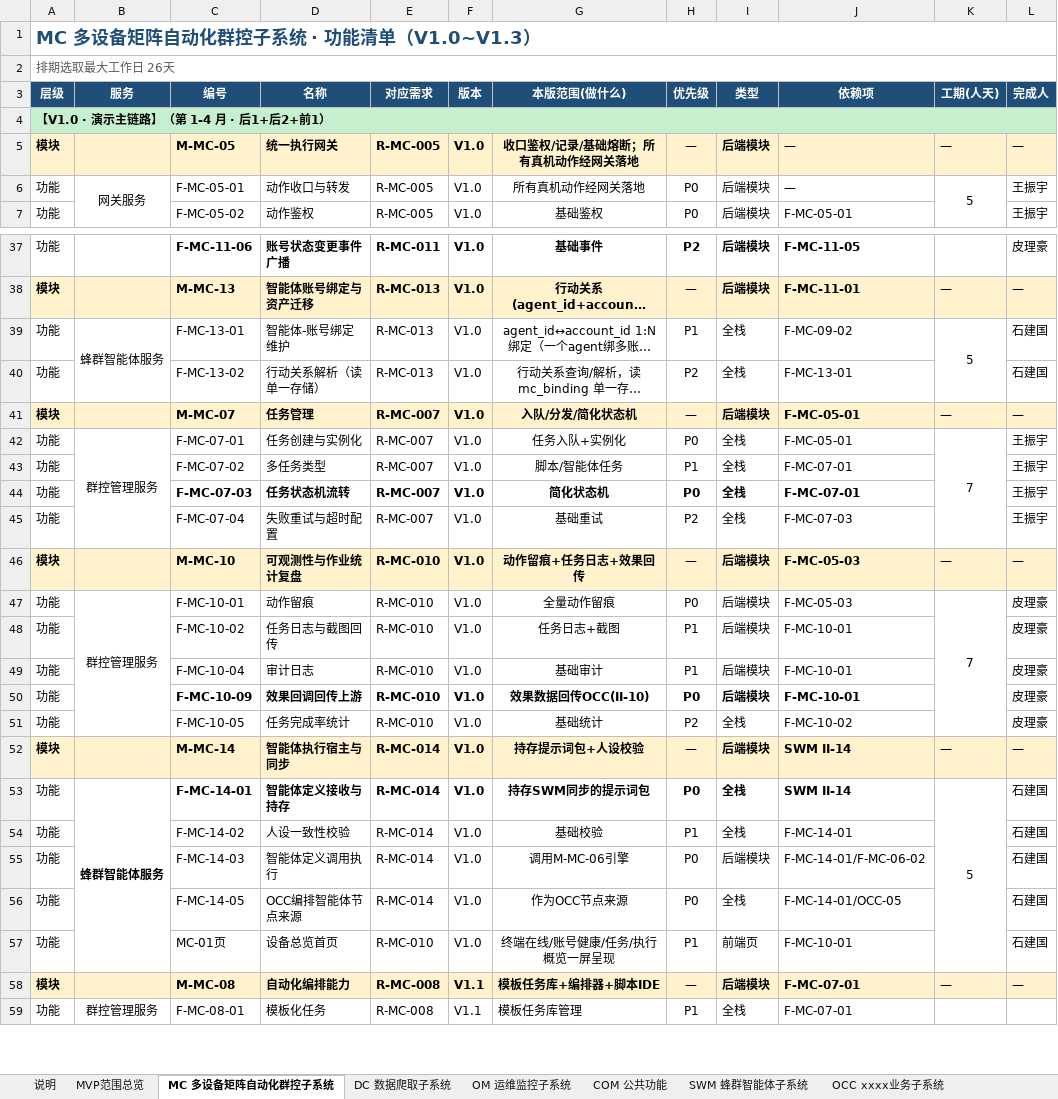
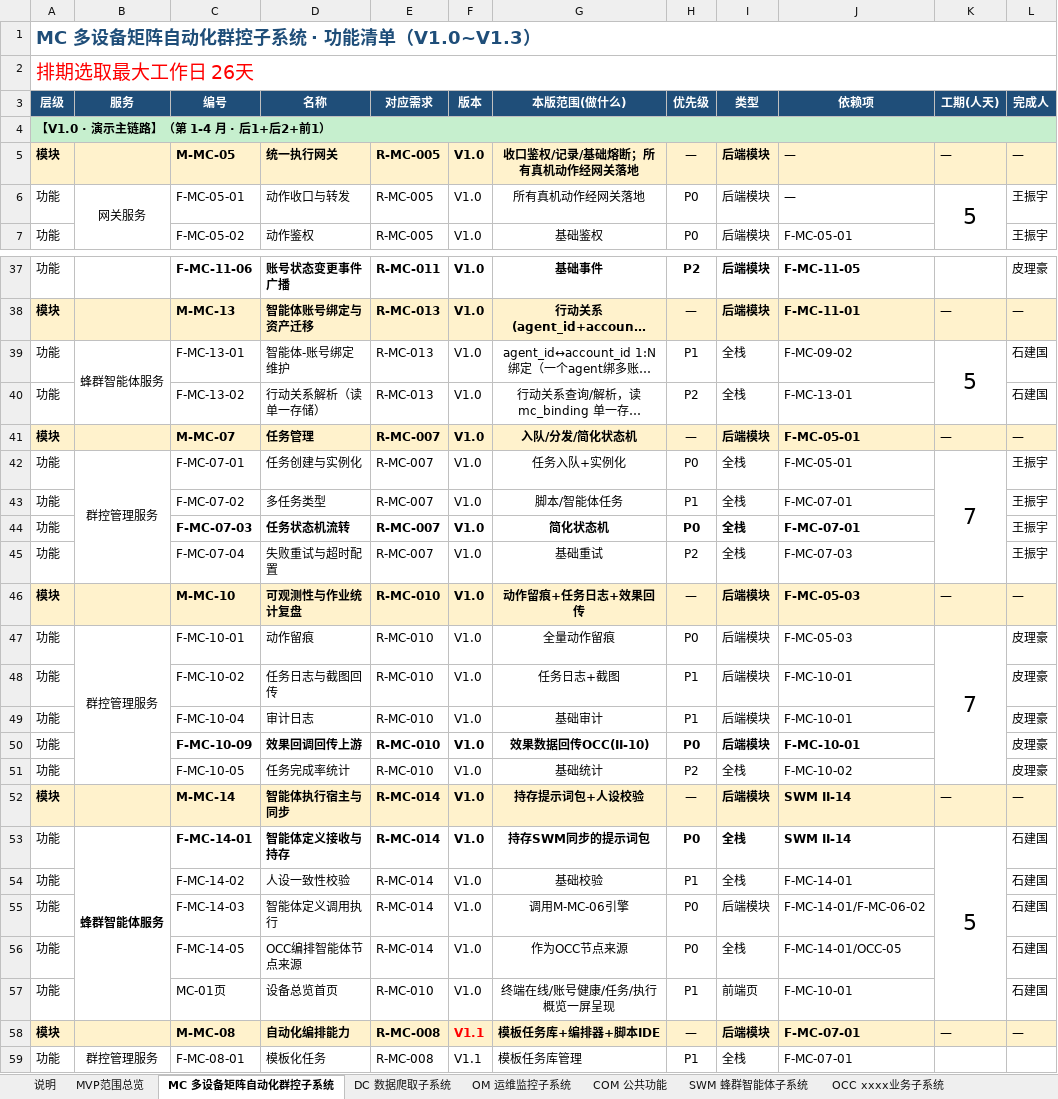
Before and after one commit to Sj-g/obsidian, an Excel workbook: 公司项目/认知作战/文档/MVP功能清单.xlsx, sheet MC 多设备矩阵自动化群控子系统, drawn as a sheet; only a part is shown, gaps mark what is left out; long unchanged cells end in …; values as stored, in another font and other column widths than the file's, no borders; the diff covers the shown part only; the diff names each change by its address in the sheet, - before the commit and + after, or states it on an @@ line.

```diff
--- a/公司项目/认知作战/文档/MVP功能清单.xlsx (sheet MC 多设备矩阵自动化群控子系统)
+++ b/公司项目/认知作战/文档/MVP功能清单.xlsx (sheet MC 多设备矩阵自动化群控子系统)
@@ A2 text size: larger, text colour: #595959 → #FF0000 @@
@@ K6 text size: larger @@
@@ K39 text size: larger @@
@@ K42 text size: larger @@
@@ K47 text size: larger @@
@@ K53 text size: larger @@
-F58 text colour: black
+F58 text colour: #FF0000
```
Also changed, not shown: cell formats and merged cells elsewhere in this sheet.
